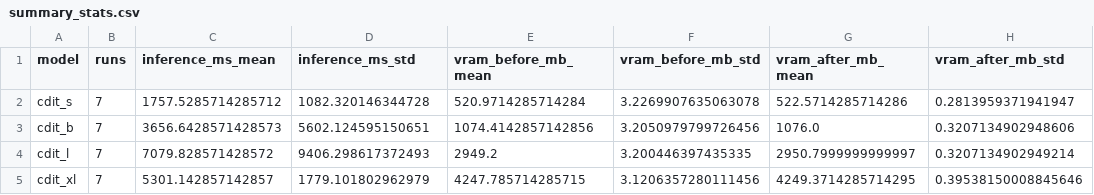
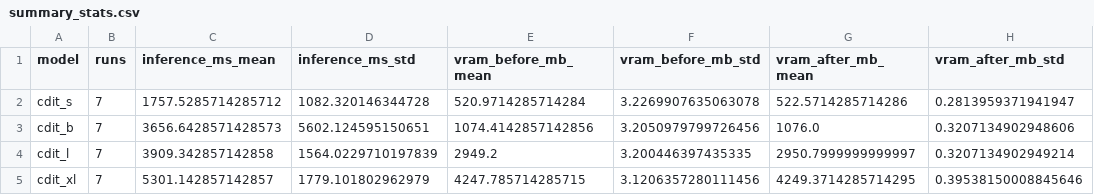
Before and after one commit to kwakkun2002/nwm, a CSV file: gpu_plots/compare/summary_stats.csv, drawn as a sheet; only a part is shown; the diff names each change by its address in the sheet, - before the commit and + after, or states it on an @@ line.

```diff
--- a/gpu_plots/compare/summary_stats.csv
+++ b/gpu_plots/compare/summary_stats.csv
-C4 (inference_ms_mean): 7079.828571428572
+C4 (inference_ms_mean): 3909.342857142858
-D4 (inference_ms_std): 9406.298617372493
+D4 (inference_ms_std): 1564.0229710197839
```
Also changed, not shown: 6 other files.
